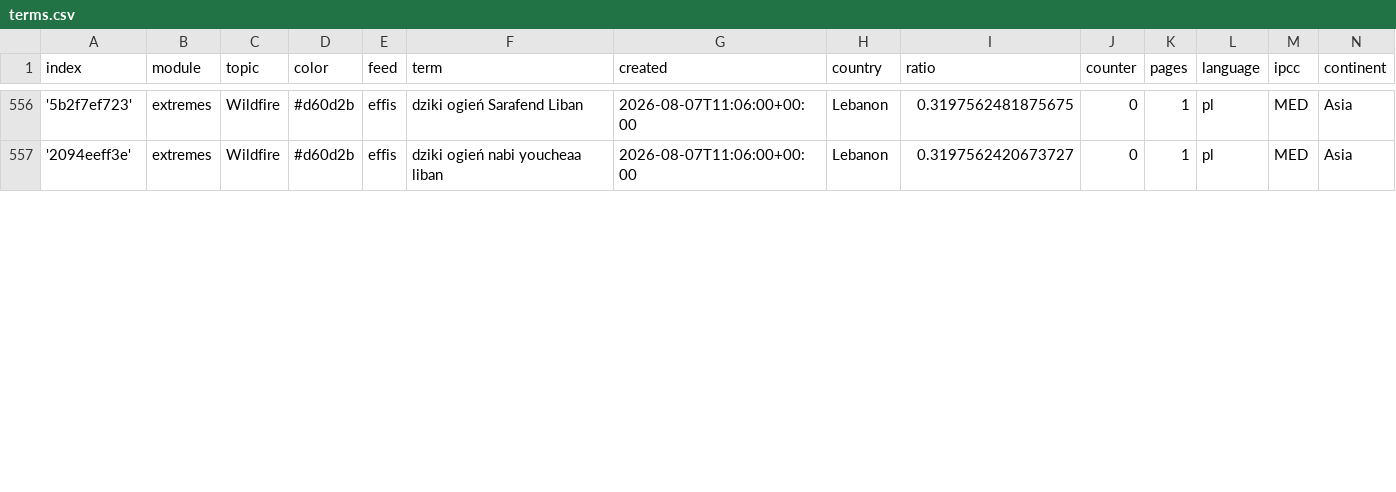
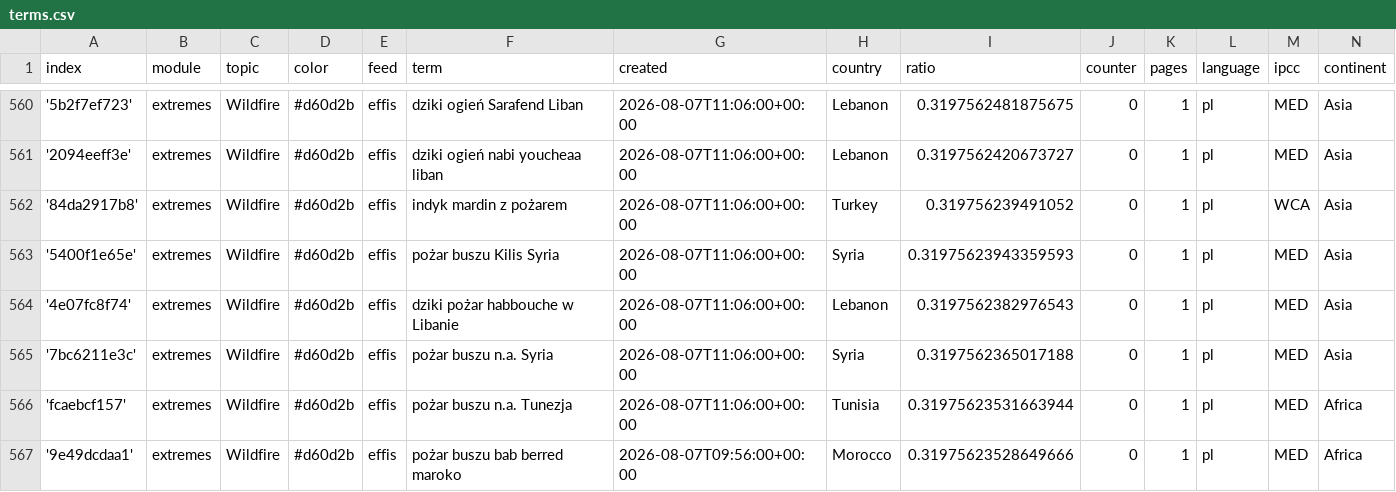
Before and after one commit to hannak555-news/polishExtremes, a CSV file: terms.csv, drawn as a sheet; only a part is shown, gaps mark what is left out; the diff covers the shown part only.

Commit message:
Commit from GitHub Actions (import:0.0)

```diff
--- a/terms.csv
+++ b/terms.csv
@@ -557 +561,7 @@ index,module,topic,color,feed,term,created,country,ratio,counter,pages,language,
 '2094eeff3e',extremes,Wildfire,#d60d2b,effis,dziki ogień nabi youcheaa liban,2026-08-07T11:06:00+00:00,Lebanon,0.3197562420673727,0,1,pl,MED,Asia
+'84da2917b8',extremes,Wildfire,#d60d2b,effis,indyk mardin z pożarem,2026-08-07T11:06:00+00:00,Turkey,0.319756239491052,0,1,pl,WCA,Asia
+'5400f1e65e',extremes,Wildfire,#d60d2b,effis,pożar buszu Kilis Syria,2026-08-07T11:06:00+00:00,Syria,0.31975623943359593,0,1,pl,MED,Asia
+'4e07fc8f74',extremes,Wildfire,#d60d2b,effis,dziki pożar habbouche w Libanie,2026-08-07T11:06:00+00:00,Lebanon,0.3197562382976543,0,1,pl,MED,Asia
+'7bc6211e3c',extremes,Wildfire,#d60d2b,effis,pożar buszu n.a. Syria,2026-08-07T11:06:00+00:00,Syria,0.3197562365017188,0,1,pl,MED,Asia
+'fcaebcf157',extremes,Wildfire,#d60d2b,effis,pożar buszu n.a. Tunezja,2026-08-07T11:06:00+00:00,Tunisia,0.31975623531663944,0,1,pl,MED,Africa
+'9e49dcdaa1',extremes,Wildfire,#d60d2b,effis,pożar buszu bab berred maroko,2026-08-07T09:56:00+00:00,Morocco,0.31975623528649666,0,1,pl,MED,Africa
```
Also changed, not shown: 4 added rows and 3 edited cells elsewhere in this file.
